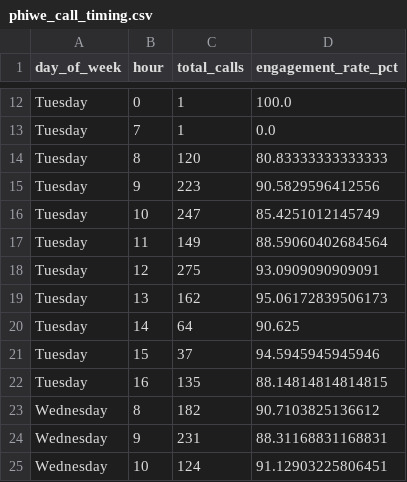
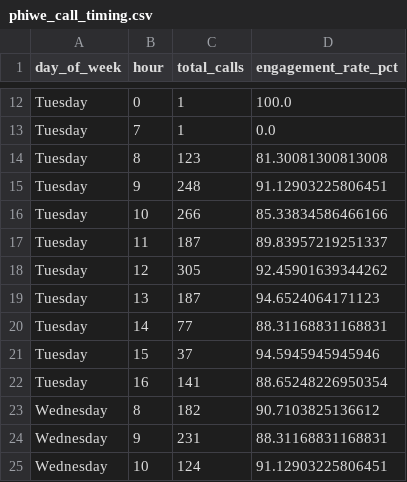
Before and after one commit to thamsanqakekana-tech/stretchlab-dashboard, a CSV file: dashboard/public/data/phiwe_call_timing.csv, drawn as a sheet; only a part is shown, gaps mark what is left out.

```diff
--- a/dashboard/public/data/phiwe_call_timing.csv
+++ b/dashboard/public/data/phiwe_call_timing.csv
@@ -13,11 +13,11 @@ Tuesday,0,1,100.0
 Tuesday,7,1,0.0
-Tuesday,8,120,80.83333333333333
-Tuesday,9,223,90.5829596412556
-Tuesday,10,247,85.4251012145749
-Tuesday,11,149,88.59060402684564
-Tuesday,12,275,93.0909090909091
-Tuesday,13,162,95.06172839506173
-Tuesday,14,64,90.625
+Tuesday,8,123,81.30081300813008
+Tuesday,9,248,91.12903225806451
+Tuesday,10,266,85.33834586466166
+Tuesday,11,187,89.83957219251337
+Tuesday,12,305,92.45901639344262
+Tuesday,13,187,94.6524064171123
+Tuesday,14,77,88.31168831168831
 Tuesday,15,37,94.5945945945946
-Tuesday,16,135,88.14814814814815
+Tuesday,16,141,88.65248226950354
 Wednesday,8,182,90.7103825136612
```
Also changed, not shown: dashboard/public/data/phiwe_bookings.csv, dashboard/public/data/phiwe_conversion_trends.csv, 8 other files.
